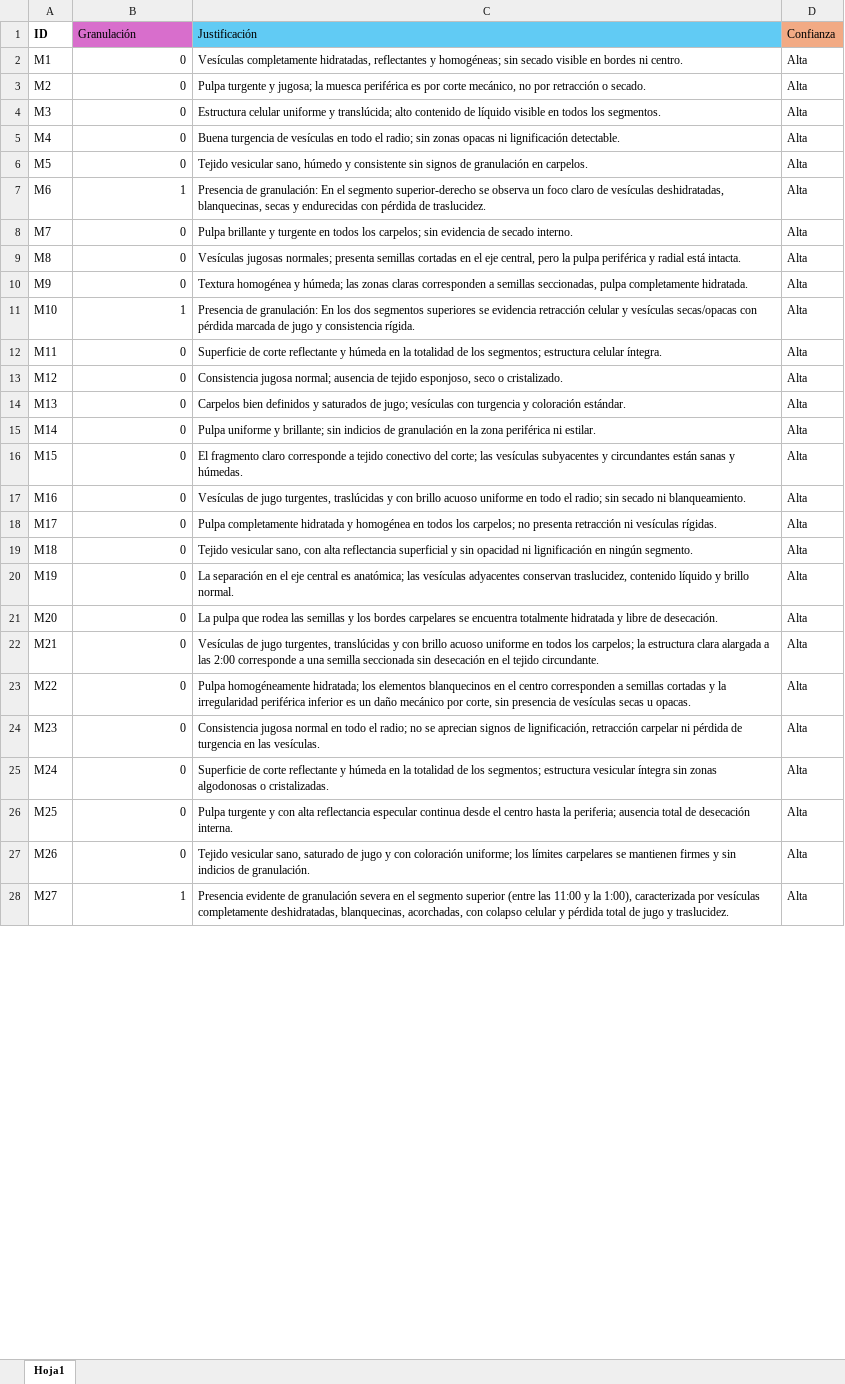
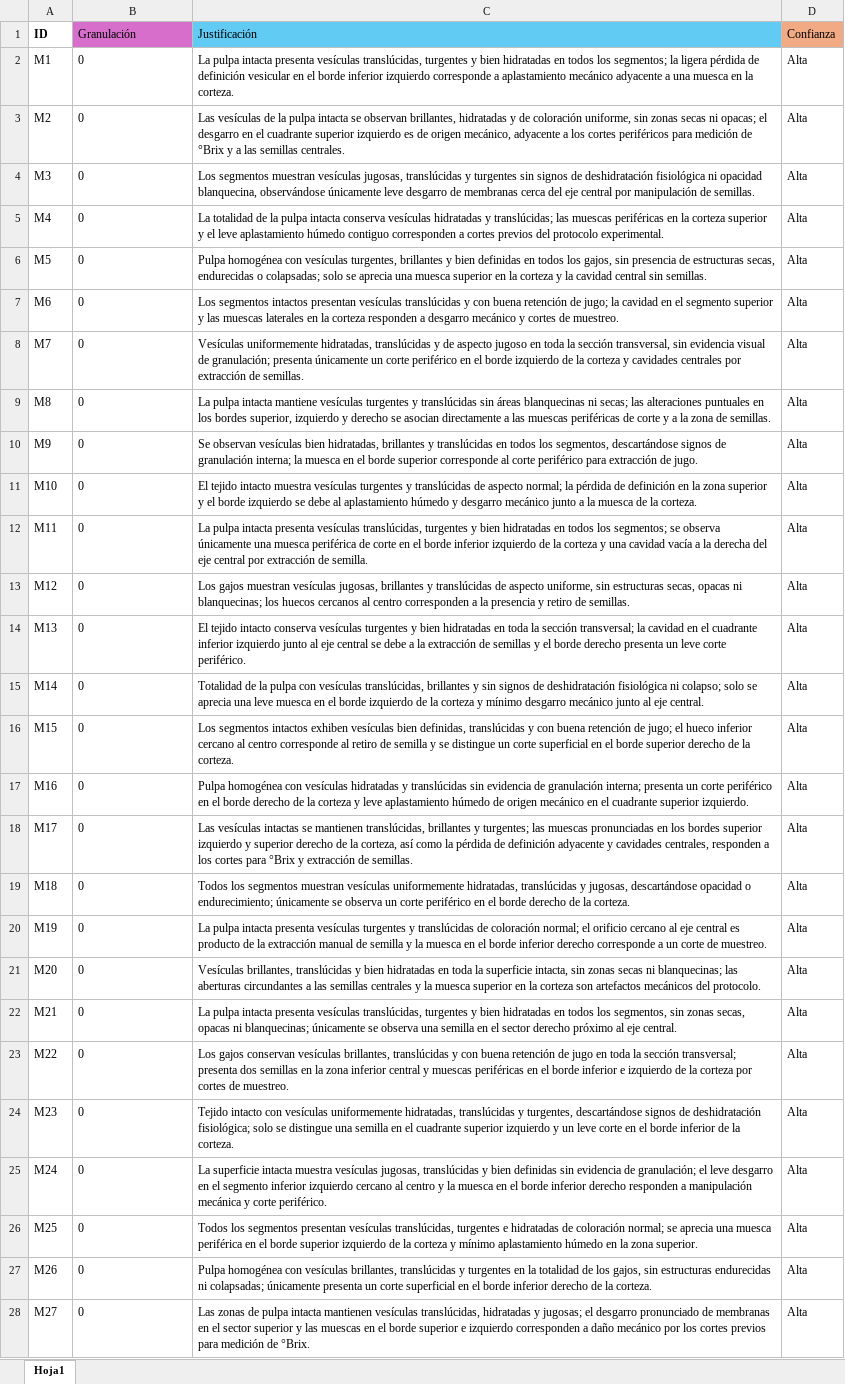
Before and after one commit to RuizJpaul/tensor_multicanal_orange, an Excel workbook: resultados_granulacion.xlsx, sheet Hoja1, drawn as a sheet; only a part is shown; values as stored, in another font and other column widths than the file's, no borders; the diff covers the shown part only; the diff names each change by its address in the sheet, - before the commit and + after, or states it on an @@ line.

```diff
--- a/resultados_granulacion.xlsx (sheet Hoja1)
+++ b/resultados_granulacion.xlsx (sheet Hoja1)
-B2:B28 alignment: right
+B2:B28 alignment: left
-C2 (Justificación): Vesículas completamente hidratadas, reflectantes y homogéneas; sin secado visible en bordes ni centro.
+C2 (Justificación): La pulpa intacta presenta vesículas translúcidas, turgentes y bien hidratadas en todos los segmentos; la ligera pérdida de definición vesicular en el borde inferior izquierdo corresponde a aplastamiento mecánico adyacente a una muesca en la corteza.
-C3 (Justificación): Pulpa turgente y jugosa; la muesca periférica es por corte mecánico, no por retracción o secado.
+C3 (Justificación): Las vesículas de la pulpa intacta se observan brillantes, hidratadas y de coloración uniforme, sin zonas secas ni opacas; el desgarro en el cuadrante superior izquierdo es de origen mecánico, adyacente a los cortes periféricos para medición de °Brix y a las semillas centrales.
-C4 (Justificación): Estructura celular uniforme y translúcida; alto contenido de líquido visible en todos los segmentos.
+C4 (Justificación): Los segmentos muestran vesículas jugosas, translúcidas y turgentes sin signos de deshidratación fisiológica ni opacidad blanquecina, observándose únicamente leve desgarro de membranas cerca del eje central por manipulación de semillas.
-C5 (Justificación): Buena turgencia de vesículas en todo el radio; sin zonas opacas ni lignificación detectable.
+C5 (Justificación): La totalidad de la pulpa intacta conserva vesículas hidratadas y translúcidas; las muescas periféricas en la corteza superior y el leve aplastamiento húmedo contiguo corresponden a cortes previos del protocolo experimental.
-C6 (Justificación): Tejido vesicular sano, húmedo y consistente sin signos de granulación en carpelos.
+C6 (Justificación): Pulpa homogénea con vesículas turgentes, brillantes y bien definidas en todos los gajos, sin presencia de estructuras secas, endurecidas o colapsadas; solo se aprecia una muesca superior en la corteza y la cavidad central sin semillas.
-B7 (Granulación): 1
+B7 (Granulación): 0
-C7 (Justificación): Presencia de granulación: En el segmento superior-derecho se observa un foco claro de vesículas deshidratadas, blanquecinas, secas y endurecidas con pérdida de traslucidez.
+C7 (Justificación): Los segmentos intactos presentan vesículas translúcidas y con buena retención de jugo; la cavidad en el segmento superior y las muescas laterales en la corteza responden a desgarro mecánico y cortes de muestreo.
-C8 (Justificación): Pulpa brillante y turgente en todos los carpelos; sin evidencia de secado interno.
+C8 (Justificación): Vesículas uniformemente hidratadas, translúcidas y de aspecto jugoso en toda la sección transversal, sin evidencia visual de granulación; presenta únicamente un corte periférico en el borde izquierdo de la corteza y cavidades centrales por extracción de semillas.
-C9 (Justificación): Vesículas jugosas normales; presenta semillas cortadas en el eje central, pero la pulpa periférica y radial está intacta.
+C9 (Justificación): La pulpa intacta mantiene vesículas turgentes y translúcidas sin áreas blanquecinas ni secas; las alteraciones puntuales en los bordes superior, izquierdo y derecho se asocian directamente a las muescas periféricas de corte y a la zona de semillas.
-C10 (Justificación): Textura homogénea y húmeda; las zonas claras corresponden a semillas seccionadas, pulpa completamente hidratada.
+C10 (Justificación): Se observan vesículas bien hidratadas, brillantes y translúcidas en todos los segmentos, descartándose signos de granulación interna; la muesca en el borde superior corresponde al corte periférico para extracción de jugo.
-B11 (Granulación): 1
+B11 (Granulación): 0
-C11 (Justificación): Presencia de granulación: En los dos segmentos superiores se evidencia retracción celular y vesículas secas/opacas con pérdida marcada de jugo y consistencia rígida.
+C11 (Justificación): El tejido intacto muestra vesículas turgentes y translúcidas de aspecto normal; la pérdida de definición en la zona superior y el borde izquierdo se debe al aplastamiento húmedo y desgarro mecánico junto a la muesca de la corteza.
-C12 (Justificación): Superficie de corte reflectante y húmeda en la totalidad de los segmentos; estructura celular íntegra.
+C12 (Justificación): La pulpa intacta presenta vesículas translúcidas, turgentes y bien hidratadas en todos los segmentos; se observa únicamente una muesca periférica de corte en el borde inferior izquierdo de la corteza y una cavidad vacía a la derecha del eje central por extracción de semilla.
-C13 (Justificación): Consistencia jugosa normal; ausencia de tejido esponjoso, seco o cristalizado.
+C13 (Justificación): Los gajos muestran vesículas jugosas, brillantes y translúcidas de aspecto uniforme, sin estructuras secas, opacas ni blanquecinas; los huecos cercanos al centro corresponden a la presencia y retiro de semillas.
-C14 (Justificación): Carpelos bien definidos y saturados de jugo; vesículas con turgencia y coloración estándar.
+C14 (Justificación): El tejido intacto conserva vesículas turgentes y bien hidratadas en toda la sección transversal; la cavidad en el cuadrante inferior izquierdo junto al eje central se debe a la extracción de semillas y el borde derecho presenta un leve corte periférico.
-C15 (Justificación): Pulpa uniforme y brillante; sin indicios de granulación en la zona periférica ni estilar.
+C15 (Justificación): Totalidad de la pulpa con vesículas translúcidas, brillantes y sin signos de deshidratación fisiológica ni colapso; solo se aprecia una leve muesca en el borde izquierdo de la corteza y mínimo desgarro mecánico junto al eje central.
-C16 (Justificación): El fragmento claro corresponde a tejido conectivo del corte; las vesículas subyacentes y circundantes están sanas y húmedas.
+C16 (Justificación): Los segmentos intactos exhiben vesículas bien definidas, translúcidas y con buena retención de jugo; el hueco inferior cercano al centro corresponde al retiro de semilla y se distingue un corte superficial en el borde superior derecho de la corteza.
-C17 (Justificación): Vesículas de jugo turgentes, traslúcidas y con brillo acuoso uniforme en todo el radio; sin secado ni blanqueamiento.
+C17 (Justificación): Pulpa homogénea con vesículas hidratadas y translúcidas sin evidencia de granulación interna; presenta un corte periférico en el borde derecho de la corteza y leve aplastamiento húmedo de origen mecánico en el cuadrante superior izquierdo.
-C18 (Justificación): Pulpa completamente hidratada y homogénea en todos los carpelos; no presenta retracción ni vesículas rígidas.
+C18 (Justificación): Las vesículas intactas se mantienen translúcidas, brillantes y turgentes; las muescas pronunciadas en los bordes superior izquierdo y superior derecho de la corteza, así como la pérdida de definición adyacente y cavidades centrales, responden a los cortes para °Brix y extracción de semillas.
-C19 (Justificación): Tejido vesicular sano, con alta reflectancia superficial y sin opacidad ni lignificación en ningún segmento.
+C19 (Justificación): Todos los segmentos muestran vesículas uniformemente hidratadas, translúcidas y jugosas, descartándose opacidad o endurecimiento; únicamente se observa un corte periférico en el borde derecho de la corteza.
-C20 (Justificación): La separación en el eje central es anatómica; las vesículas adyacentes conservan traslucidez, contenido líquido y brillo normal.
+C20 (Justificación): La pulpa intacta presenta vesículas turgentes y translúcidas de coloración normal; el orificio cercano al eje central es producto de la extracción manual de semilla y la muesca en el borde inferior derecho corresponde a un corte de muestreo.
-C21 (Justificación): La pulpa que rodea las semillas y los bordes carpelares se encuentra totalmente hidratada y libre de desecación.
+C21 (Justificación): Vesículas brillantes, translúcidas y bien hidratadas en toda la superficie intacta, sin zonas secas ni blanquecinas; las aberturas circundantes a las semillas centrales y la muesca superior en la corteza son artefactos mecánicos del protocolo.
-C22 (Justificación): Vesículas de jugo turgentes, translúcidas y con brillo acuoso uniforme en todos los carpelos; la estructura clara alargada a las 2:00 corresponde a una semilla seccionada sin desecación en el tejido circundante.
+C22 (Justificación): La pulpa intacta presenta vesículas translúcidas, turgentes y bien hidratadas en todos los segmentos, sin zonas secas, opacas ni blanquecinas; únicamente se observa una semilla en el sector derecho próximo al eje central.
-C23 (Justificación): Pulpa homogéneamente hidratada; los elementos blanquecinos en el centro corresponden a semillas cortadas y la irregularidad periférica inferior es un daño mecánico por corte, sin presencia de vesículas secas u opacas.
+C23 (Justificación): Los gajos conservan vesículas brillantes, translúcidas y con buena retención de jugo en toda la sección transversal; presenta dos semillas en la zona inferior central y muescas periféricas en el borde inferior e izquierdo de la corteza por cortes de muestreo.
-C24 (Justificación): Consistencia jugosa normal en todo el radio; no se aprecian signos de lignificación, retracción carpelar ni pérdida de turgencia en las vesículas.
+C24 (Justificación): Tejido intacto con vesículas uniformemente hidratadas, translúcidas y turgentes, descartándose signos de deshidratación fisiológica; solo se distingue una semilla en el cuadrante superior izquierdo y un leve corte en el borde inferior de la corteza.
-C25 (Justificación): Superficie de corte reflectante y húmeda en la totalidad de los segmentos; estructura vesicular íntegra sin zonas algodonosas o cristalizadas.
+C25 (Justificación): La superficie intacta muestra vesículas jugosas, translúcidas y bien definidas sin evidencia de granulación; el leve desgarro en el segmento inferior izquierdo cercano al centro y la muesca en el borde inferior derecho responden a manipulación mecánica y corte periférico.
-C26 (Justificación): Pulpa turgente y con alta reflectancia especular continua desde el centro hasta la periferia; ausencia total de desecación interna.
+C26 (Justificación): Todos los segmentos presentan vesículas translúcidas, turgentes e hidratadas de coloración normal; se aprecia una muesca periférica en el borde superior izquierdo de la corteza y mínimo aplastamiento húmedo en la zona superior.
-C27 (Justificación): Tejido vesicular sano, saturado de jugo y con coloración uniforme; los límites carpelares se mantienen firmes y sin indicios de granulación.
+C27 (Justificación): Pulpa homogénea con vesículas brillantes, translúcidas y turgentes en la totalidad de los gajos, sin estructuras endurecidas ni colapsadas; únicamente presenta un corte superficial en el borde inferior derecho de la corteza.
-B28 (Granulación): 1
+B28 (Granulación): 0
-C28 (Justificación): Presencia evidente de granulación severa en el segmento superior (entre las 11:00 y la 1:00), caracterizada por vesículas completamente deshidratadas, blanquecinas, acorchadas, con colapso celular y pérdida total de jugo y traslucidez.
+C28 (Justificación): Las zonas de pulpa intacta mantienen vesículas translúcidas, hidratadas y jugosas; el desgarro pronunciado de membranas en el sector superior y las muescas en el borde superior e izquierdo corresponden a daño mecánico por los cortes previos para medición de °Brix.
```
Also changed, not shown: 50 added rows, 31 edited cells and cell formats elsewhere in this sheet, 2 other files.
